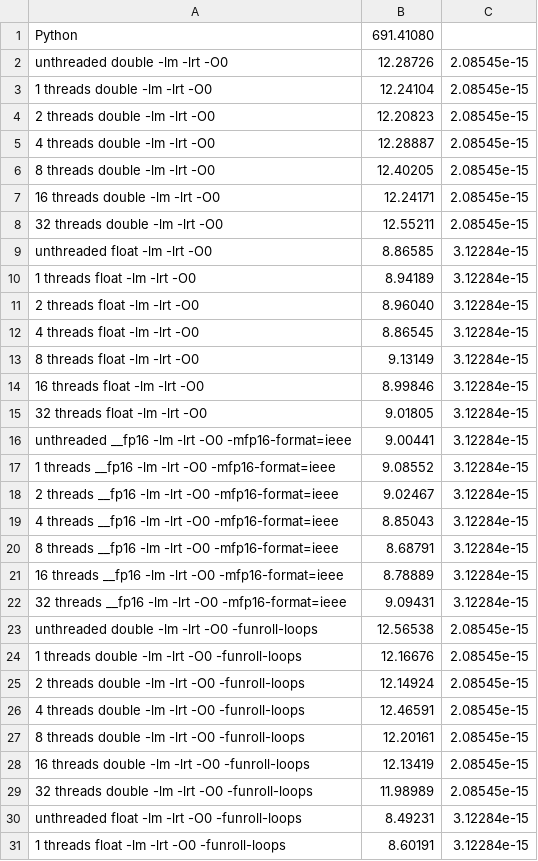
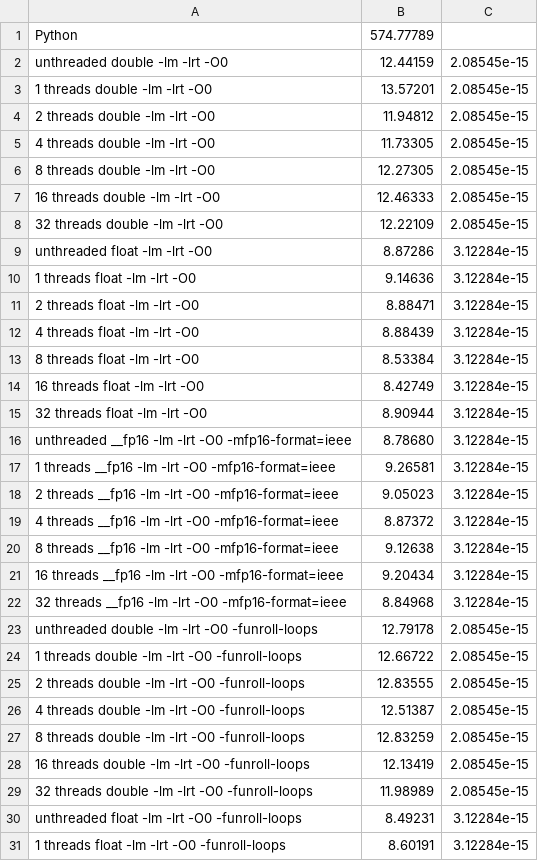
Before and after one commit to DaniMarts/eee3096s, a CSV file: Prac3/sheet.csv, drawn as a sheet; only a part is shown; the diff covers the shown part only.

```diff
--- a/Prac3/sheet.csv
+++ b/Prac3/sheet.csv
@@ -1,28 +1,28 @@
-Python,691.41080
-unthreaded double -lm -lrt -O0,12.28726,2.08545e-15,
-1 threads double -lm -lrt -O0,12.24104,2.08545e-15,
-2 threads double -lm -lrt -O0,12.20823,2.08545e-15,
-4 threads double -lm -lrt -O0,12.28887,2.08545e-15,
-8 threads double -lm -lrt -O0,12.40205,2.08545e-15,
-16 threads double -lm -lrt -O0,12.24171,2.08545e-15,
-32 threads double -lm -lrt -O0,12.55211,2.08545e-15,
-unthreaded float -lm -lrt -O0,8.86585,3.12284e-15,
-1 threads float -lm -lrt -O0,8.94189,3.12284e-15,
-2 threads float -lm -lrt -O0,8.96040,3.12284e-15,
-4 threads float -lm -lrt -O0,8.86545,3.12284e-15,
-8 threads float -lm -lrt -O0,9.13149,3.12284e-15,
-16 threads float -lm -lrt -O0,8.99846,3.12284e-15,
-32 threads float -lm -lrt -O0,9.01805,3.12284e-15,
-unthreaded __fp16 -lm -lrt -O0 -mfp16-format=ieee,9.00441,3.12284e-15,
-1 threads __fp16 -lm -lrt -O0 -mfp16-format=ieee,9.08552,3.12284e-15,
-2 threads __fp16 -lm -lrt -O0 -mfp16-format=ieee,9.02467,3.12284e-15,
-4 threads __fp16 -lm -lrt -O0 -mfp16-format=ieee,8.85043,3.12284e-15,
-8 threads __fp16 -lm -lrt -O0 -mfp16-format=ieee,8.68791,3.12284e-15,
-16 threads __fp16 -lm -lrt -O0 -mfp16-format=ieee,8.78889,3.12284e-15,
-32 threads __fp16 -lm -lrt -O0 -mfp16-format=ieee,9.09431,3.12284e-15,
-unthreaded double -lm -lrt -O0 -funroll-loops,12.56538,2.08545e-15,
-1 threads double -lm -lrt -O0 -funroll-loops,12.16676,2.08545e-15,
-2 threads double -lm -lrt -O0 -funroll-loops,12.14924,2.08545e-15,
-4 threads double -lm -lrt -O0 -funroll-loops,12.46591,2.08545e-15,
-8 threads double -lm -lrt -O0 -funroll-loops,12.20161,2.08545e-15,
+Python,574.77789
+unthreaded double -lm -lrt -O0,12.44159,2.08545e-15,
+1 threads double -lm -lrt -O0,13.57201,2.08545e-15,
+2 threads double -lm -lrt -O0,11.94812,2.08545e-15,
+4 threads double -lm -lrt -O0,11.73305,2.08545e-15,
+8 threads double -lm -lrt -O0,12.27305,2.08545e-15,
+16 threads double -lm -lrt -O0,12.46333,2.08545e-15,
+32 threads double -lm -lrt -O0,12.22109,2.08545e-15,
+unthreaded float -lm -lrt -O0,8.87286,3.12284e-15,
+1 threads float -lm -lrt -O0,9.14636,3.12284e-15,
+2 threads float -lm -lrt -O0,8.88471,3.12284e-15,
+4 threads float -lm -lrt -O0,8.88439,3.12284e-15,
+8 threads float -lm -lrt -O0,8.53384,3.12284e-15,
+16 threads float -lm -lrt -O0,8.42749,3.12284e-15,
+32 threads float -lm -lrt -O0,8.90944,3.12284e-15,
+unthreaded __fp16 -lm -lrt -O0 -mfp16-format=ieee,8.78680,3.12284e-15,
+1 threads __fp16 -lm -lrt -O0 -mfp16-format=ieee,9.26581,3.12284e-15,
+2 threads __fp16 -lm -lrt -O0 -mfp16-format=ieee,9.05023,3.12284e-15,
+4 threads __fp16 -lm -lrt -O0 -mfp16-format=ieee,8.87372,3.12284e-15,
+8 threads __fp16 -lm -lrt -O0 -mfp16-format=ieee,9.12638,3.12284e-15,
+16 threads __fp16 -lm -lrt -O0 -mfp16-format=ieee,9.20434,3.12284e-15,
+32 threads __fp16 -lm -lrt -O0 -mfp16-format=ieee,8.84968,3.12284e-15,
+unthreaded double -lm -lrt -O0 -funroll-loops,12.79178,2.08545e-15,
+1 threads double -lm -lrt -O0 -funroll-loops,12.66722,2.08545e-15,
+2 threads double -lm -lrt -O0 -funroll-loops,12.83555,2.08545e-15,
+4 threads double -lm -lrt -O0 -funroll-loops,12.51387,2.08545e-15,
+8 threads double -lm -lrt -O0 -funroll-loops,12.83259,2.08545e-15,
 16 threads double -lm -lrt -O0 -funroll-loops,12.13419,2.08545e-15,
```
Also changed, not shown: 42 added rows elsewhere in this file, 3 other files.
